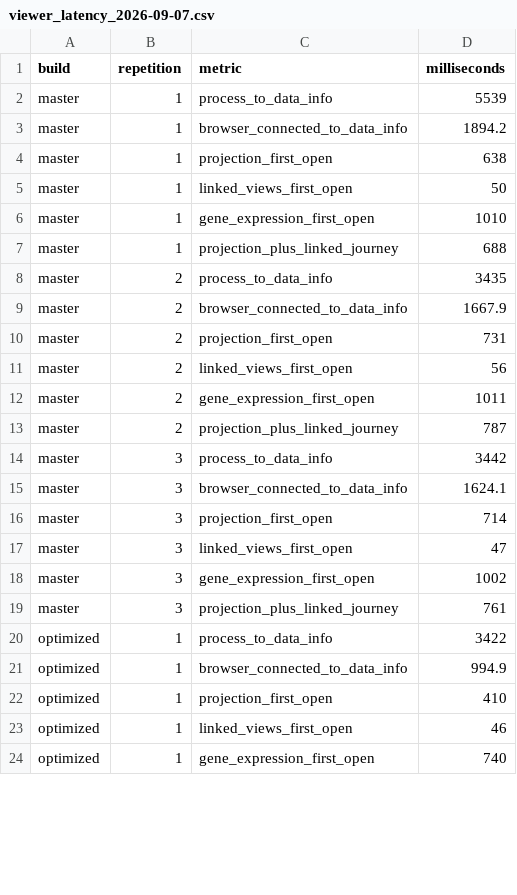
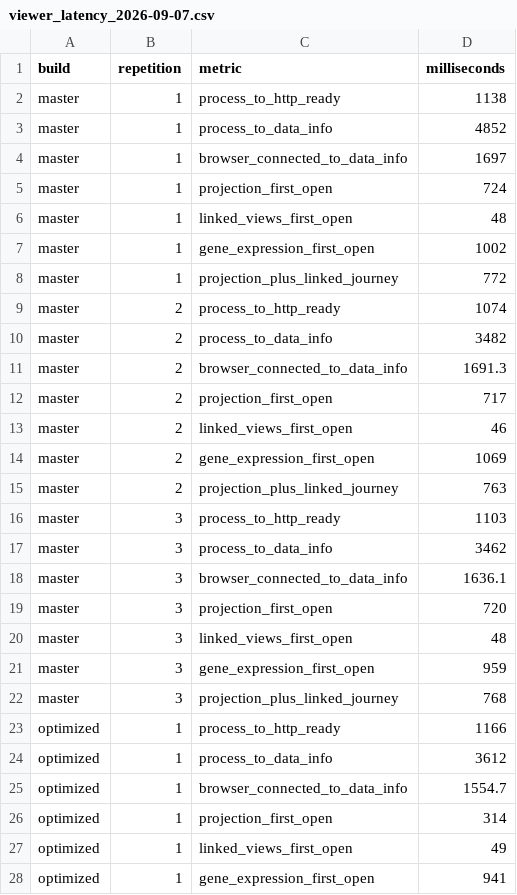
Before and after one commit to duocang/CerebroNexus, a CSV file: benchmarks/results/viewer_latency_2026-09-07.csv, drawn as a sheet; only a part is shown; the diff covers the shown part only.

```diff
--- a/benchmarks/results/viewer_latency_2026-09-07.csv
+++ b/benchmarks/results/viewer_latency_2026-09-07.csv
@@ -1,24 +1,28 @@
 "build","repetition","metric","milliseconds"
-"master",1,"process_to_data_info",5539
-"master",1,"browser_connected_to_data_info",1894.2
-"master",1,"projection_first_open",638
-"master",1,"linked_views_first_open",50
-"master",1,"gene_expression_first_open",1010
-"master",1,"projection_plus_linked_journey",688
-"master",2,"process_to_data_info",3435
-"master",2,"browser_connected_to_data_info",1667.9
-"master",2,"projection_first_open",731
-"master",2,"linked_views_first_open",56
-"master",2,"gene_expression_first_open",1011
-"master",2,"projection_plus_linked_journey",787
-"master",3,"process_to_data_info",3442
-"master",3,"browser_connected_to_data_info",1624.1
-"master",3,"projection_first_open",714
-"master",3,"linked_views_first_open",47
-"master",3,"gene_expression_first_open",1002
-"master",3,"projection_plus_linked_journey",761
-"optimized",1,"process_to_data_info",3422
-"optimized",1,"browser_connected_to_data_info",994.9
-"optimized",1,"projection_first_open",410
-"optimized",1,"linked_views_first_open",46
-"optimized",1,"gene_expression_first_open",740
+"master",1,"process_to_http_ready",1138
+"master",1,"process_to_data_info",4852
+"master",1,"browser_connected_to_data_info",1697
+"master",1,"projection_first_open",724
+"master",1,"linked_views_first_open",48
+"master",1,"gene_expression_first_open",1002
+"master",1,"projection_plus_linked_journey",772
+"master",2,"process_to_http_ready",1074
+"master",2,"process_to_data_info",3482
+"master",2,"browser_connected_to_data_info",1691.3
+"master",2,"projection_first_open",717
+"master",2,"linked_views_first_open",46
+"master",2,"gene_expression_first_open",1069
+"master",2,"projection_plus_linked_journey",763
+"master",3,"process_to_http_ready",1103
+"master",3,"process_to_data_info",3462
+"master",3,"browser_connected_to_data_info",1636.1
+"master",3,"projection_first_open",720
+"master",3,"linked_views_first_open",48
+"master",3,"gene_expression_first_open",959
+"master",3,"projection_plus_linked_journey",768
+"optimized",1,"process_to_http_ready",1166
+"optimized",1,"process_to_data_info",3612
+"optimized",1,"browser_connected_to_data_info",1554.7
+"optimized",1,"projection_first_open",314
+"optimized",1,"linked_views_first_open",49
+"optimized",1,"gene_expression_first_open",941
```
Also changed, not shown: 2 added rows and 13 edited cells elsewhere in this file, benchmarks/results/mirai_runtime_2026-09-07.csv, 23 other files.
